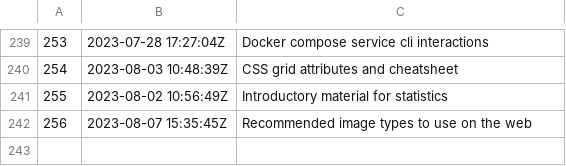
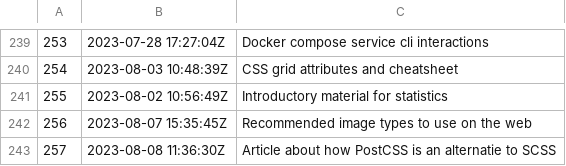
Before and after one commit to jlrickert/zet, a TSV file: docs/dex/nodes.tsv, drawn as a sheet; only a part is shown, gaps mark what is left out; the diff names each change by its address in the sheet, - before the commit and + after, or states it on an @@ line.

Commit message:
Article about how PostCSS is an alternatie to SCSS

```diff
--- a/docs/dex/nodes.tsv
+++ b/docs/dex/nodes.tsv
+row 243: 257 | 2023-08-08 11:36:30Z | Article about how PostCSS is an alternatie to SCSS
```
Also changed, not shown: 3 other files.
